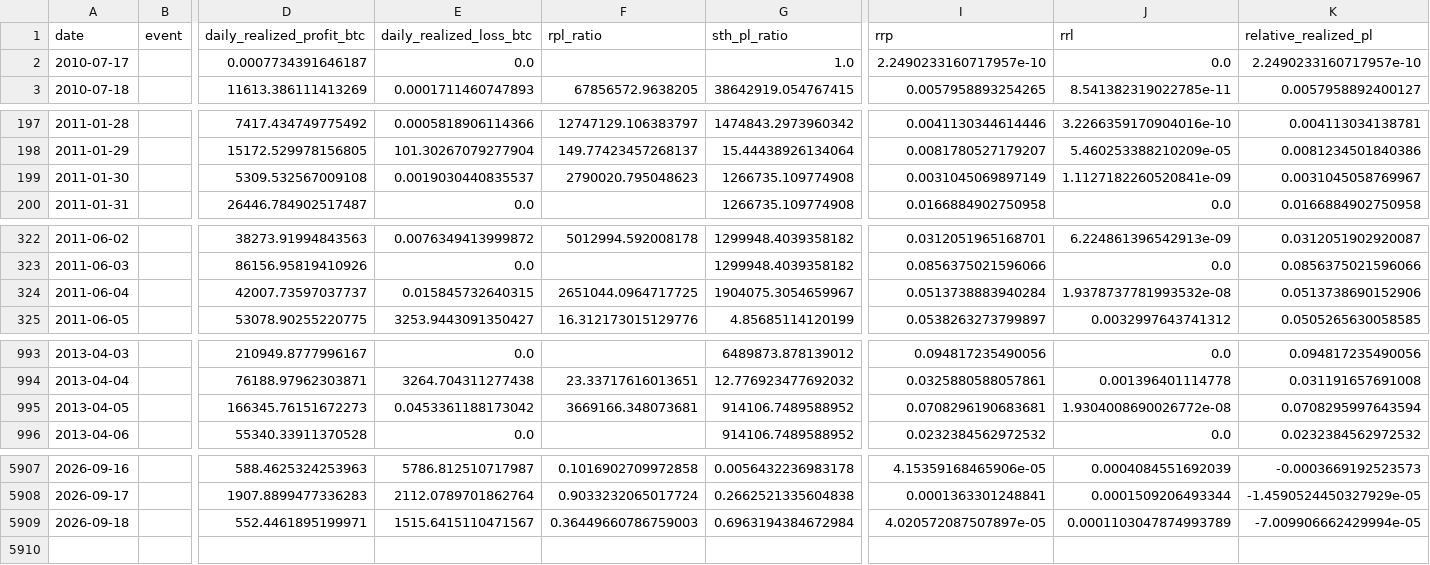
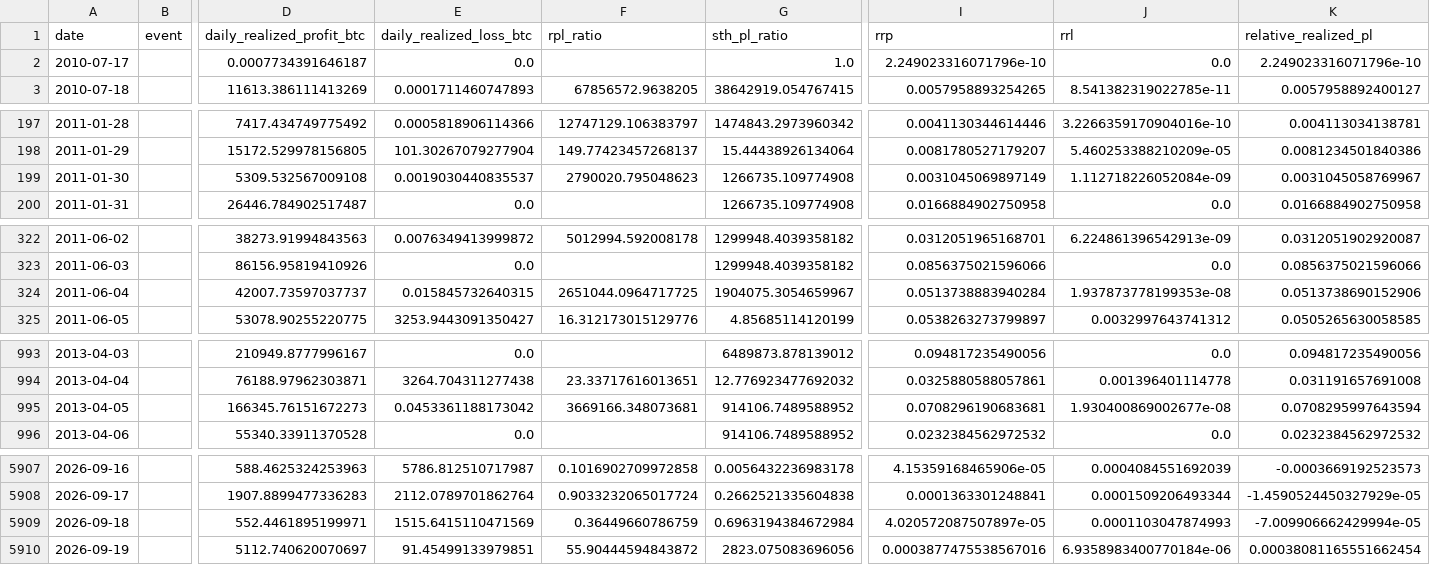
Before and after one commit to yudiyanto88/Onchain-Dashboard, a CSV file: data_pl_events.csv, drawn as a sheet; only a part is shown, gaps mark what is left out; rows hold the shown columns only; the diff covers the shown part only; the diff names each change by its address in the sheet, - before the commit and + after, or states it on an @@ line.

```diff
--- a/data_pl_events.csv
+++ b/data_pl_events.csv
-I2 (rrp): 2.2490233160717957e-10
+I2 (rrp): 2.249023316071796e-10
-K2 (relative_realized_pl): 2.2490233160717957e-10
+K2 (relative_realized_pl): 2.249023316071796e-10
-J199 (rrl): 1.1127182260520841e-09
+J199 (rrl): 1.112718226052084e-09
-J324 (rrl): 1.9378737781993532e-08
+J324 (rrl): 1.937873778199353e-08
-J995 (rrl): 1.9304008690026772e-08
+J995 (rrl): 1.930400869002677e-08
-E5909 (daily_realized_loss_btc): 1515.6415110471567
+E5909 (daily_realized_loss_btc): 1515.6415110471569
-F5909 (rpl_ratio): 0.36449660786759003
+F5909 (rpl_ratio): 0.36449660786759
-J5909 (rrl): 0.0001103047874993789
+J5909 (rrl): 0.0001103047874993
+row 5910: 2026-09-19 |  | 5112.740620070697 | 91.45499133979851 | 55.90444594843872 | 2823.075083696056 | 0.0003877475538567016 | 6.9358983400770184e-06 | 0.00038081165551662454
```
Also changed, not shown: 2 edited cells elsewhere in this file, data_derivatives.csv, data_exchange.csv, 18 other files.
